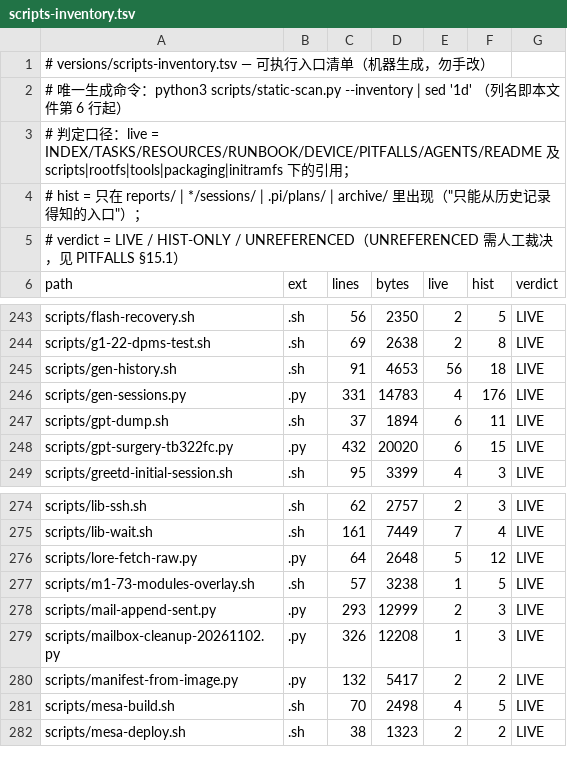
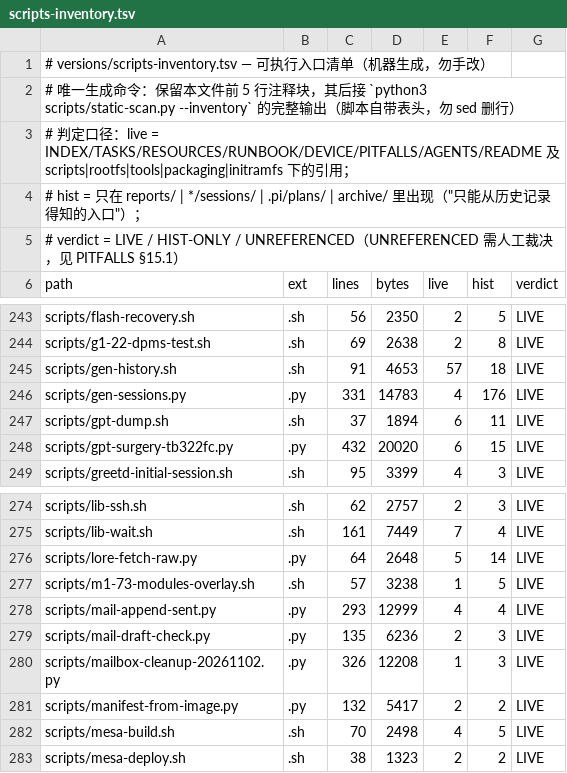
Before and after one commit to xiaquwan1001/lenovo-legion-y700-gen4-tb322fc-elden-linux, a TSV file: versions/scripts-inventory.tsv, drawn as a sheet; only a part is shown, gaps mark what is left out.

Commit message:
docs/upstream: 2026-11-17 子代理四lane产出并入SSOT（上游回复/待办对账/卫生/零碎）
- 新增 4 份报告：upstream-replies（在飞4系列只有wl2868c收到人回；Bryan对
  camss CSIPHY RFC回信要求先对齐on-list v25/v7；qcom,nsessions已合入废弃）、
  todo-reconcile（11-13 的 72 条 → 17闭环/9作废/6主机侧可做/25需设备/15需批准）、
  doc-hygiene（doctor WARN 3→2、inventory 重生成 368 条）、misc（camss delta
  对 master tip 666539eecdf4 仍 rc=0；仓外 send-mail-ustc.py 折行Cc 修复）。
- reports/upstream-status-20261113.md：wl2868c v11 丢 Rob R-b（需 v12 补 tag）、
  camss 门禁改为「基于 on-list 分支 + 一次上机出流」、fastrpc nsessions 废弃、
  新增 §2c 2026-11-17 复查（含「mail 通道可用」与 mainline 判定口径修正）。
- INDEX §0：上游段与「卡什么」「下一步1/2」按上述回信改写；新增下一步9 指向
  主机侧可做 6 条清单。
- TASKS §4 H2 行：补 4 份报告指针（消「报告无人引用」）。
- HISTORY/days 与 versions/scripts-inventory.tsv 机械重生成。

口径更正（2026-11-17）：camss「形状分歧」→「形状已被上游采纳、剩基线与上机出流」
（证据 reports/upstream-replies-20261117.md §3.1）。

```diff
--- a/versions/scripts-inventory.tsv
+++ b/versions/scripts-inventory.tsv
@@ -1,3 +1,3 @@
 # versions/scripts-inventory.tsv — 可执行入口清单（机器生成，勿手改）
-# 唯一生成命令：python3 scripts/static-scan.py --inventory | sed '1d'   （列名即本文件第 6 行起）
+# 唯一生成命令：保留本文件前 5 行注释块，其后接 `python3 scripts/static-scan.py --inventory` 的完整输出（脚本自带表头，勿 sed 删行）
 # 判定口径：live = INDEX/TASKS/RESOURCES/RUNBOOK/DEVICE/PITFALLS/AGENTS/README 及 scripts|rootfs|tools|packaging|initramfs 下的引用；
@@ -244,3 +244,3 @@ scripts/flash-recovery.sh	.sh	56	2350	2	5	LIVE
 scripts/g1-22-dpms-test.sh	.sh	69	2638	2	8	LIVE
-scripts/gen-history.sh	.sh	91	4653	56	18	LIVE
+scripts/gen-history.sh	.sh	91	4653	57	18	LIVE
 scripts/gen-sessions.py	.py	331	14783	4	176	LIVE
@@ -275,5 +275,6 @@ scripts/lib-ssh.sh	.sh	62	2757	2	3	LIVE
 scripts/lib-wait.sh	.sh	161	7449	7	4	LIVE
-scripts/lore-fetch-raw.py	.py	64	2648	5	12	LIVE
+scripts/lore-fetch-raw.py	.py	64	2648	5	14	LIVE
 scripts/m1-73-modules-overlay.sh	.sh	57	3238	1	5	LIVE
-scripts/mail-append-sent.py	.py	293	12999	2	3	LIVE
+scripts/mail-append-sent.py	.py	293	12999	4	4	LIVE
+scripts/mail-draft-check.py	.py	135	6236	2	3	LIVE
 scripts/mailbox-cleanup-20261102.py	.py	326	12208	1	3	LIVE
```
Also changed, not shown: 8 other files.
